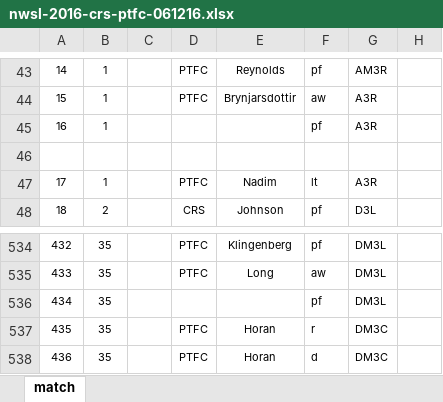
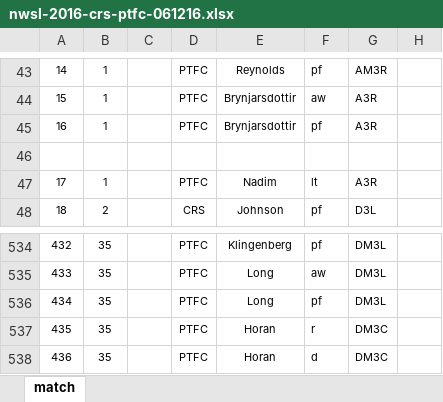
Before and after one commit to alfredomartinezjr/wosostats, an Excel workbook: source/excel/nwsl-2016-crs-ptfc-061216.xlsx, sheet match, drawn as a sheet; only a part is shown, gaps mark what is left out; values as stored, in another font and other column widths than the file's, no borders; the diff names each change by its address in the sheet, - before the commit and + after, or states it on an @@ line.

Commit message:
Fixed missing names

```diff
--- a/source/excel/nwsl-2016-crs-ptfc-061216.xlsx (sheet match)
+++ b/source/excel/nwsl-2016-crs-ptfc-061216.xlsx (sheet match)
-D45: (empty)
+D45: PTFC
-E45: (empty)
+E45: Brynjarsdottir
-D536: (empty)
+D536: PTFC
-E536: (empty)
+E536: Long
```
